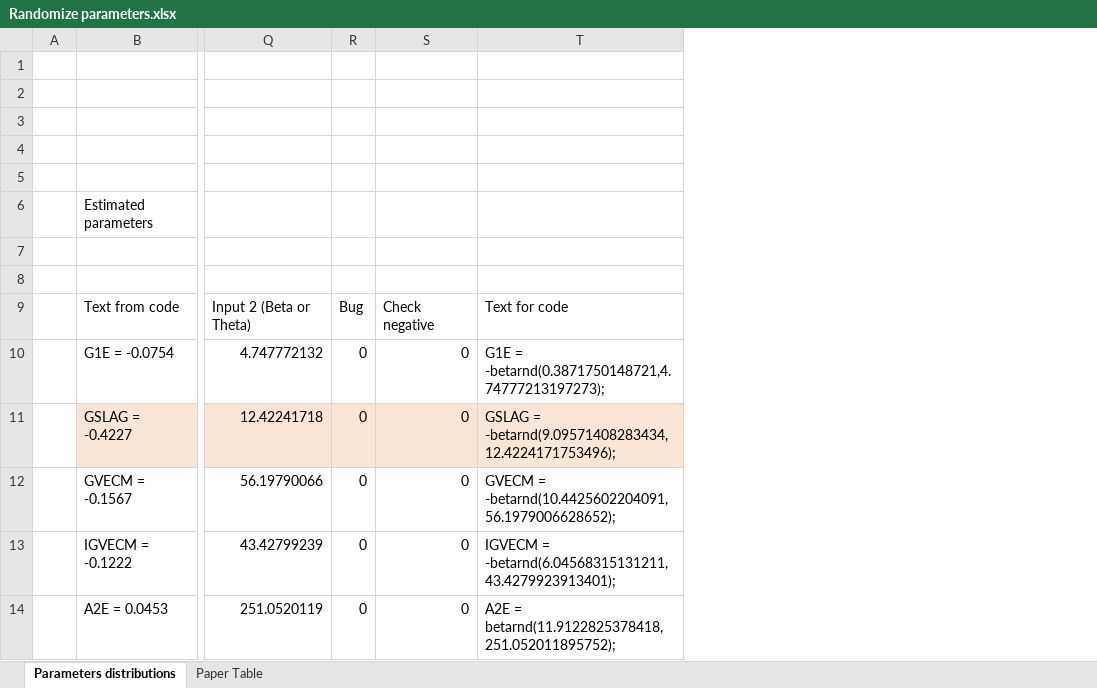
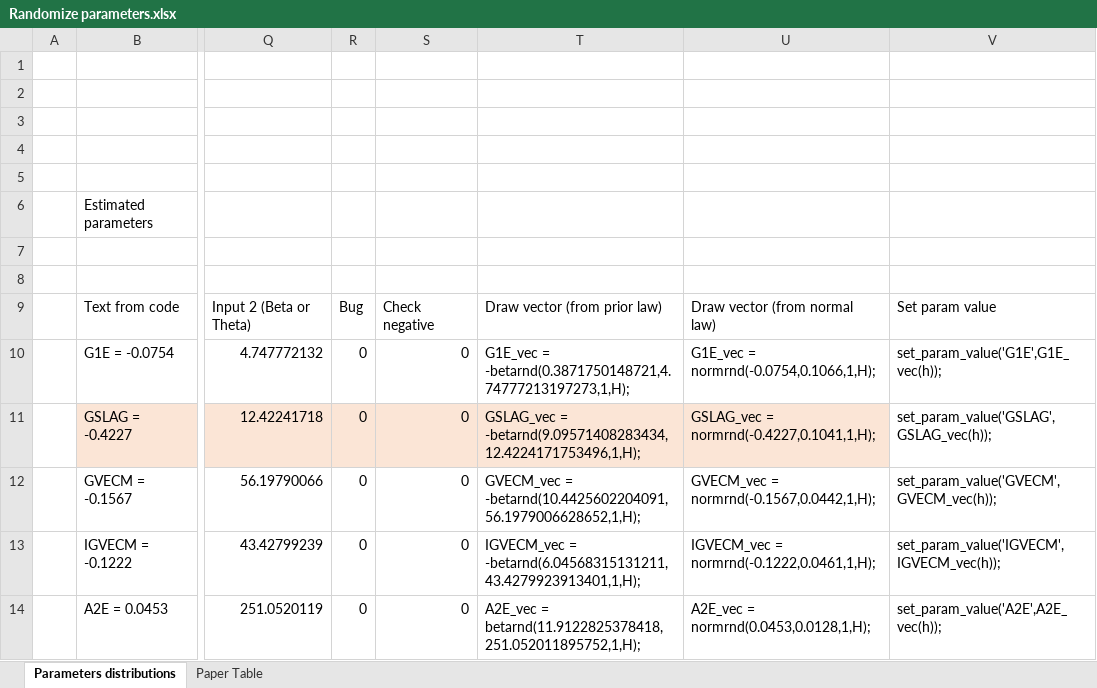
Before and after one commit to MaximeBrn/Exam-Applied-Macroeconomics, an Excel workbook: EA_QUEST3/Randomize parameters.xlsx, sheet Parameters distributions, drawn as a sheet; only a part is shown, gaps mark what is left out; values as stored, in another font and other column widths than the file's, no borders; charts and pictures and table styles not drawn; removed rows and columns are numbered as before the commit, all else as after; the diff names each change by its address in the sheet, - before the commit and + after, or states it on an @@ line.

Commit message:
Normal law

```diff
--- a/EA_QUEST3/Randomize parameters.xlsx (sheet Parameters distributions)
+++ b/EA_QUEST3/Randomize parameters.xlsx (sheet Parameters distributions)
-column T, rows 9-14: Text for code | G1E = -betarnd(0.3871750148721,4.74777213197273); | GSLAG = -betarnd(9.09571408283434,12.4224171753496); | GVECM = -betarnd(10.4425602204091,56.1979006628652); | IGVECM = -betarnd(6.04568315131211,43.4279923913401); | A2E = betarnd(11.9122825378418,251.052011895752);
+column T, rows 9-14: Draw vector (from prior law) | G1E_vec = -betarnd(0.3871750148721,4.74777213197273,1,H); | GSLAG_vec = -betarnd(9.09571408283434,12.4224171753496,1,H); | GVECM_vec = -betarnd(10.4425602204091,56.1979006628652,1,H); | IGVECM_vec = -betarnd(6.04568315131211,43.4279923913401,1,H); | A2E_vec = betarnd(11.9122825378418,251.052011895752,1,H);
+column U, rows 9-14: Draw vector (from normal law) | G1E_vec = normrnd(-0.0754,0.1066,1,H); | GSLAG_vec = normrnd(-0.4227,0.1041,1,H); | GVECM_vec = normrnd(-0.1567,0.0442,1,H); | IGVECM_vec = normrnd(-0.1222,0.0461,1,H); | A2E_vec = normrnd(0.0453,0.0128,1,H);
+column V, rows 9-14: Set param value | set_param_value('G1E',G1E_vec(h)); | set_param_value('GSLAG',GSLAG_vec(h)); | set_param_value('GVECM',GVECM_vec(h)); | set_param_value('IGVECM',IGVECM_vec(h)); | set_param_value('A2E',A2E_vec(h));
```
Also changed, not shown: formulas that keep their value.
